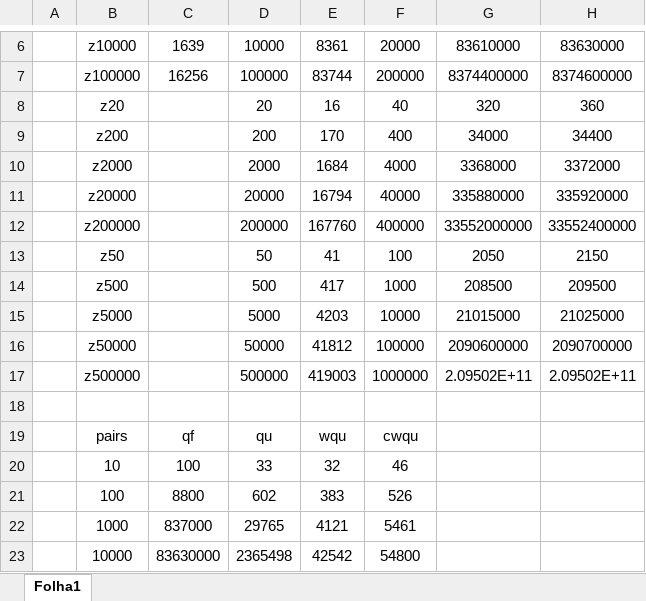
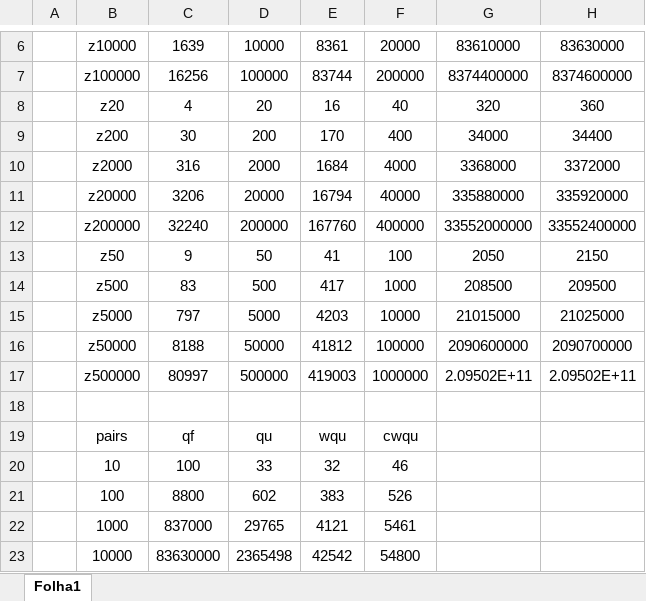
Before and after one commit to StrangeRabbit/studious-tribble, an Excel workbook: lab2_aed/lab2.xlsx, sheet Folha1, drawn as a sheet; only a part is shown, gaps mark what is left out; values as stored, in another font and other column widths than the file's, no borders; charts and pictures not drawn; the diff names each change by its address in the sheet, - before the commit and + after, or states it on an @@ line.

```diff
--- a/lab2_aed/lab2.xlsx (sheet Folha1)
+++ b/lab2_aed/lab2.xlsx (sheet Folha1)
-C8: (empty)
+C8: 4
-C9: (empty)
+C9: 30
-C10: (empty)
+C10: 316
-C11: (empty)
+C11: 3206
-C12: (empty)
+C12: 32240
-C13: (empty)
+C13: 9
-C14: (empty)
+C14: 83
-C15: (empty)
+C15: 797
-C16: (empty)
+C16: 8188
-C17: (empty)
+C17: 80997
```
Also changed, not shown: 1 other file.
